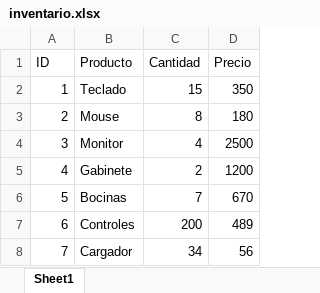
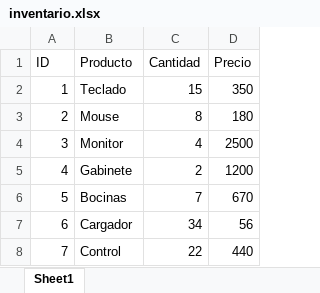
Before and after one commit to Costa-Flow/python_log, an Excel workbook: inventario.xlsx, sheet Sheet1, drawn as a sheet; values as stored, in another font and other column widths than the file's, no borders; the diff names each change by its address in the sheet, - before the commit and + after, or states it on an @@ line.

```diff
--- a/inventario.xlsx (sheet Sheet1)
+++ b/inventario.xlsx (sheet Sheet1)
-B7 (Producto): Controles
+B7 (Producto): Cargador
-C7 (Cantidad): 200
+C7 (Cantidad): 34
-D7 (Precio): 489
+D7 (Precio): 56
-B8 (Producto): Cargador
+B8 (Producto): Control
-C8 (Cantidad): 34
+C8 (Cantidad): 22
-D8 (Precio): 56
+D8 (Precio): 440
```
Also changed, not shown: 1 other file.
